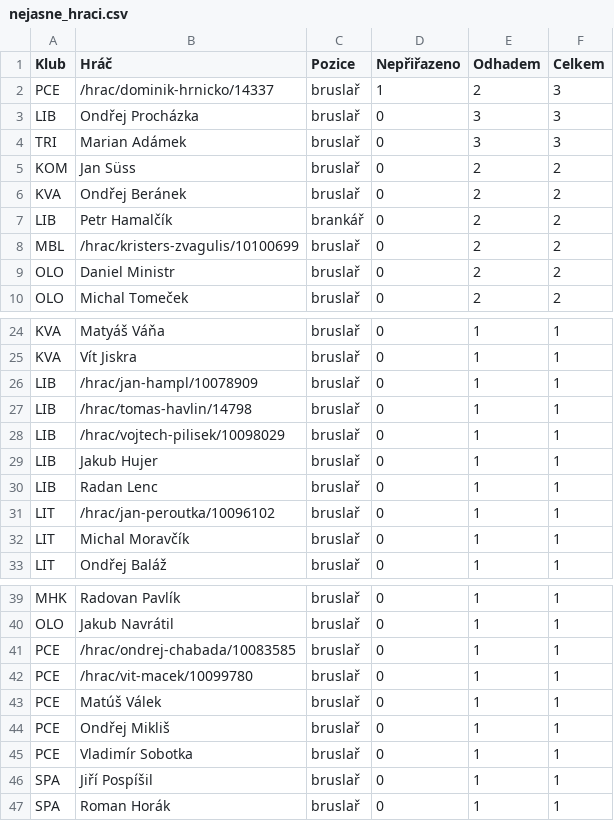
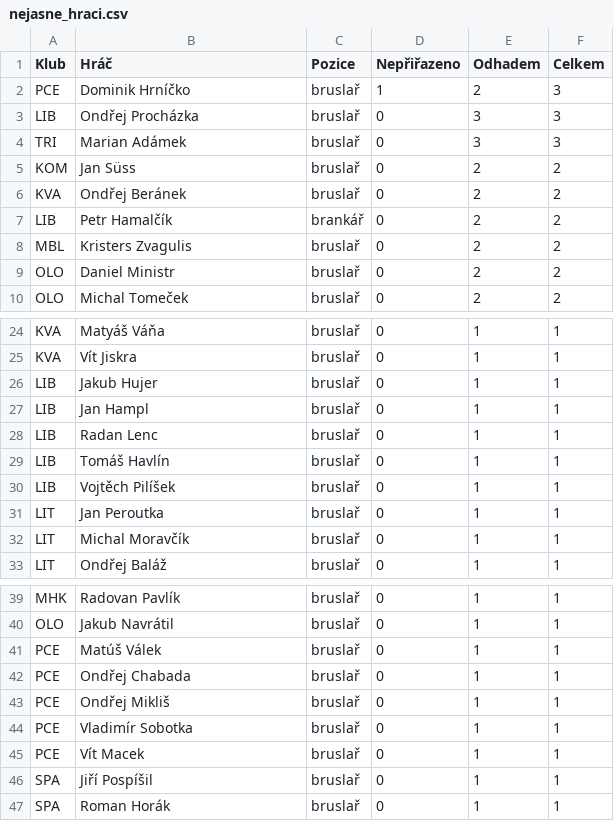
Before and after one commit to romankokos1/bnl, a CSV file: docs/liga/nejasne_hraci.csv, drawn as a sheet; only a part is shown, gaps mark what is left out.

```diff
--- a/docs/liga/nejasne_hraci.csv
+++ b/docs/liga/nejasne_hraci.csv
@@ -1,3 +1,3 @@
 "Klub";"Hráč";"Pozice";"Nepřiřazeno";"Odhadem";"Celkem"
-"PCE";"/hrac/dominik-hrnicko/14337";"bruslař";"1";"2";"3"
+"PCE";"Dominik Hrníčko";"bruslař";"1";"2";"3"
 "LIB";"Ondřej Procházka";"bruslař";"0";"3";"3"
@@ -7,3 +7,3 @@
 "LIB";"Petr Hamalčík";"brankář";"0";"2";"2"
-"MBL";"/hrac/kristers-zvagulis/10100699";"bruslař";"0";"2";"2"
+"MBL";"Kristers Zvagulis";"bruslař";"0";"2";"2"
 "OLO";"Daniel Ministr";"bruslař";"0";"2";"2"
@@ -25,8 +25,8 @@
 "KVA";"Vít Jiskra";"bruslař";"0";"1";"1"
-"LIB";"/hrac/jan-hampl/10078909";"bruslař";"0";"1";"1"
-"LIB";"/hrac/tomas-havlin/14798";"bruslař";"0";"1";"1"
-"LIB";"/hrac/vojtech-pilisek/10098029";"bruslař";"0";"1";"1"
 "LIB";"Jakub Hujer";"bruslař";"0";"1";"1"
+"LIB";"Jan Hampl";"bruslař";"0";"1";"1"
 "LIB";"Radan Lenc";"bruslař";"0";"1";"1"
-"LIT";"/hrac/jan-peroutka/10096102";"bruslař";"0";"1";"1"
+"LIB";"Tomáš Havlín";"bruslař";"0";"1";"1"
+"LIB";"Vojtěch Pilíšek";"bruslař";"0";"1";"1"
+"LIT";"Jan Peroutka";"bruslař";"0";"1";"1"
 "LIT";"Michal Moravčík";"bruslař";"0";"1";"1"
@@ -40,7 +40,7 @@
 "OLO";"Jakub Navrátil";"bruslař";"0";"1";"1"
-"PCE";"/hrac/ondrej-chabada/10083585";"bruslař";"0";"1";"1"
-"PCE";"/hrac/vit-macek/10099780";"bruslař";"0";"1";"1"
 "PCE";"Matúš Válek";"bruslař";"0";"1";"1"
+"PCE";"Ondřej Chabada";"bruslař";"0";"1";"1"
 "PCE";"Ondřej Mikliš";"bruslař";"0";"1";"1"
 "PCE";"Vladimír Sobotka";"bruslař";"0";"1";"1"
+"PCE";"Vít Macek";"bruslař";"0";"1";"1"
 "SPA";"Jiří Pospíšil";"bruslař";"0";"1";"1"
```
Also changed, not shown: docs/liga/nejasne.csv, docs/liga/nejasne_odhady.csv, 16 other files.
